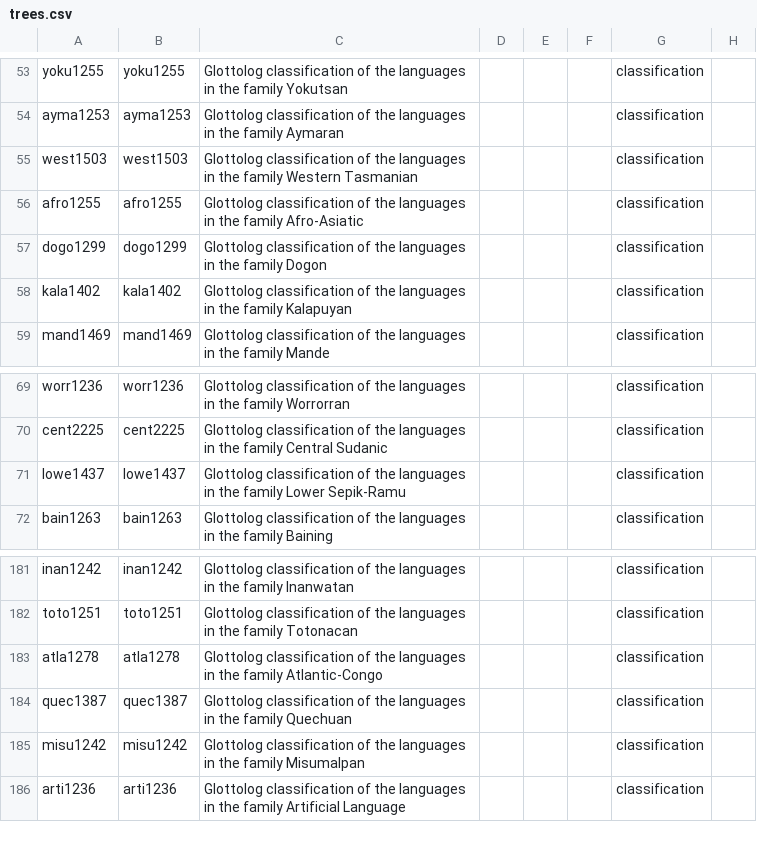
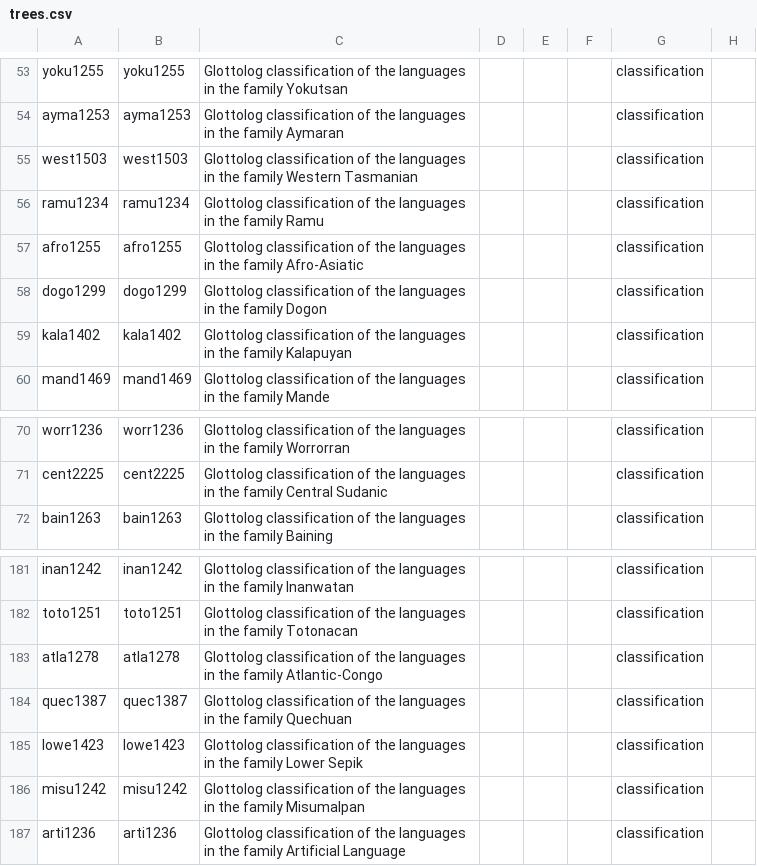
Before and after one commit to glottolog/glottolog-cldf, a CSV file: cldf/trees.csv, drawn as a sheet; only a part is shown, gaps mark what is left out.

```diff
--- a/cldf/trees.csv
+++ b/cldf/trees.csv
@@ -55,2 +55,3 @@ ayma1253,ayma1253,Glottolog classification of the languages in the family Aymara
 west1503,west1503,Glottolog classification of the languages in the family Western Tasmanian,,,,classification,
+ramu1234,ramu1234,Glottolog classification of the languages in the family Ramu,,,,classification,
 afro1255,afro1255,Glottolog classification of the languages in the family Afro-Asiatic,,,,classification,
@@ -70,3 +71,2 @@ worr1236,worr1236,Glottolog classification of the languages in the family Worror
 cent2225,cent2225,Glottolog classification of the languages in the family Central Sudanic,,,,classification,
-lowe1437,lowe1437,Glottolog classification of the languages in the family Lower Sepik-Ramu,,,,classification,
 bain1263,bain1263,Glottolog classification of the languages in the family Baining,,,,classification,
@@ -184,2 +184,3 @@ atla1278,atla1278,Glottolog classification of the languages in the family Atlant
 quec1387,quec1387,Glottolog classification of the languages in the family Quechuan,,,,classification,
+lowe1423,lowe1423,Glottolog classification of the languages in the family Lower Sepik,,,,classification,
 misu1242,misu1242,Glottolog classification of the languages in the family Misumalpan,,,,classification,
```
Also changed, not shown: 10 other files.
